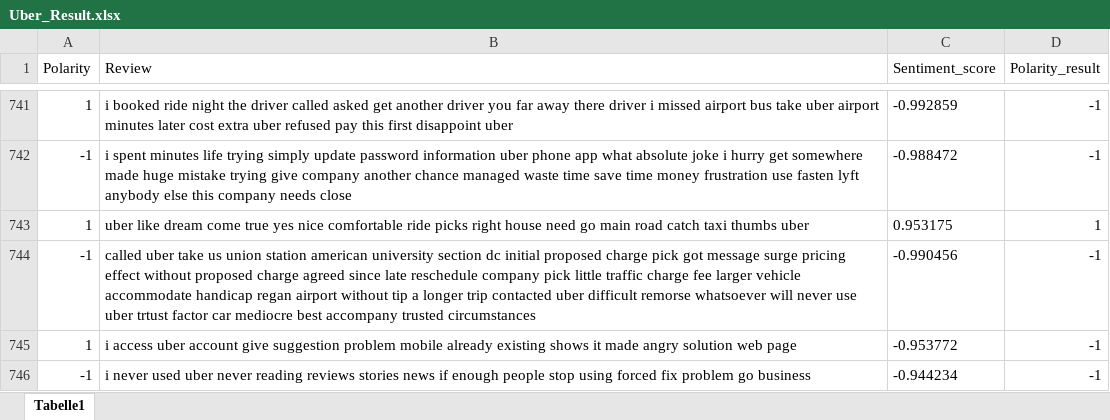
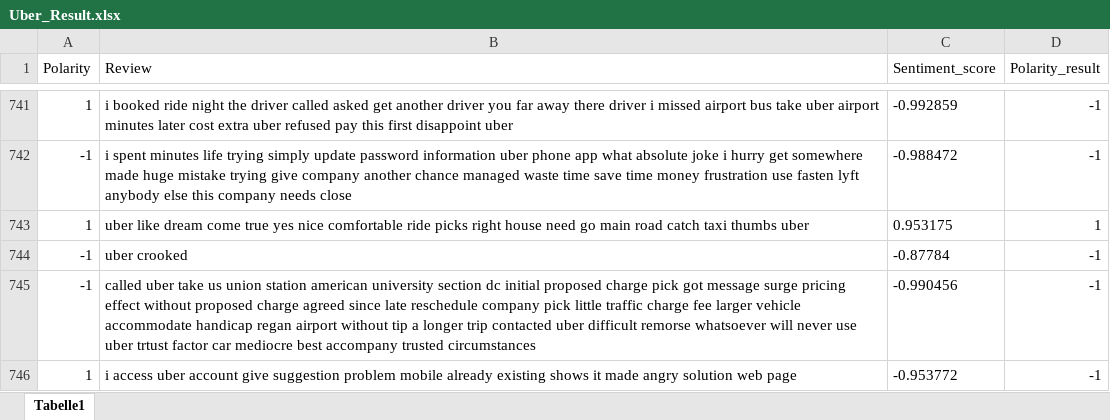
Before and after one commit to vungocdao/bachelorthesis, an Excel workbook: Datasets/Analysed Dataset (no calc)/IBM/Excel (readable)/Uber_Result.xlsx, sheet Tabelle1, drawn as a sheet; only a part is shown, gaps mark what is left out; the shorter side is filled out with more unchanged rows; values as stored, in another font and other column widths than the file's, no borders; the diff names each change by its address in the sheet, - before the commit and + after, or states it on an @@ line.

```diff
--- a/Datasets/Analysed Dataset (no calc)/IBM/Excel (readable)/Uber_Result.xlsx (sheet Tabelle1)
+++ b/Datasets/Analysed Dataset (no calc)/IBM/Excel (readable)/Uber_Result.xlsx (sheet Tabelle1)
+row 744: -1 | uber crooked | -0.87784 | -1
```
Also changed, not shown: Datasets/Analysed Dataset (no calc)/IBM/Excel (readable)/Restaurant_Result.xlsx, Datasets/Analysed Dataset (no calc)/IBM/Excel (readable)/Yelp_Result.xlsx, 37 other files.
